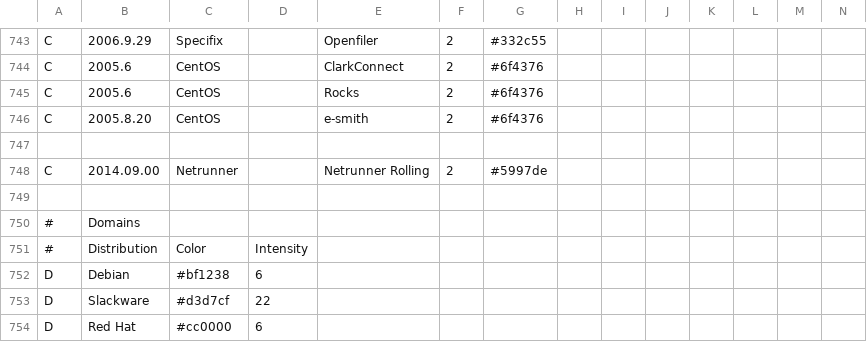
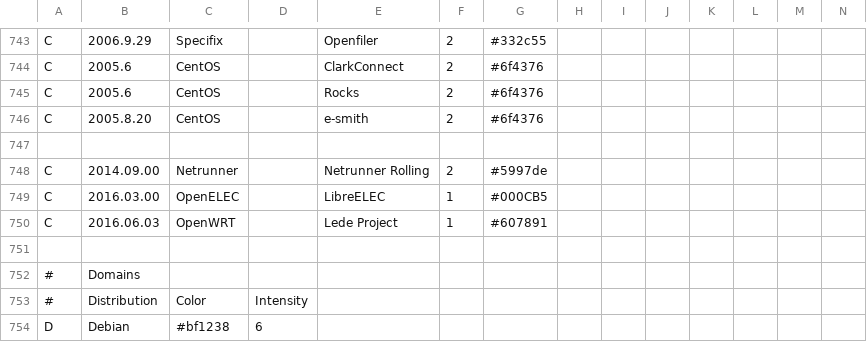
Before and after one commit to FabioLolix/LinuxTimeline, a CSV file: gldt.csv, drawn as a sheet; only a part is shown, gaps mark what is left out; the shorter side is filled out with more unchanged rows; rows hold the shown columns only; the diff names each change by its address in the sheet, - before the commit and + after, or states it on an @@ line.

Commit message:
Connectors 1 for OpenELEC>LibreELEC  and OpenWRT>Lede Project

```diff
--- a/gldt.csv
+++ b/gldt.csv
+row 749: C | 2016.03.00 | OpenELEC |  | LibreELEC | 1 | #000CB5
+row 750: C | 2016.06.03 | OpenWRT |  | Lede Project | 1 | #607891
```
Also changed, not shown: 1 other file.
